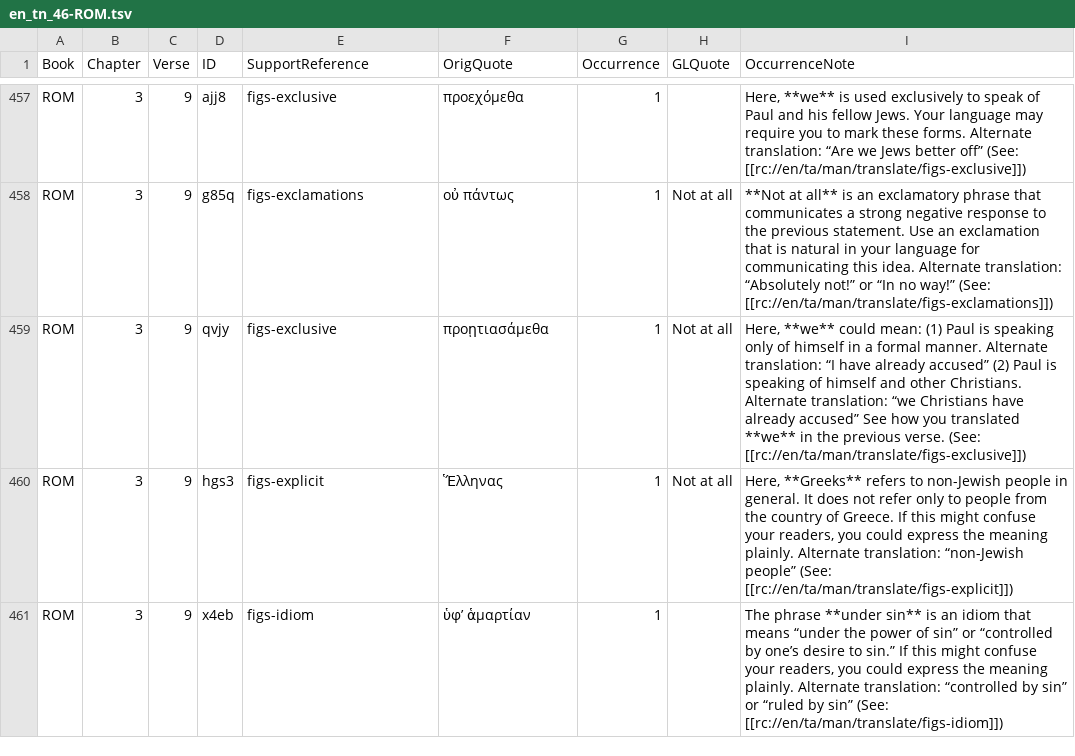
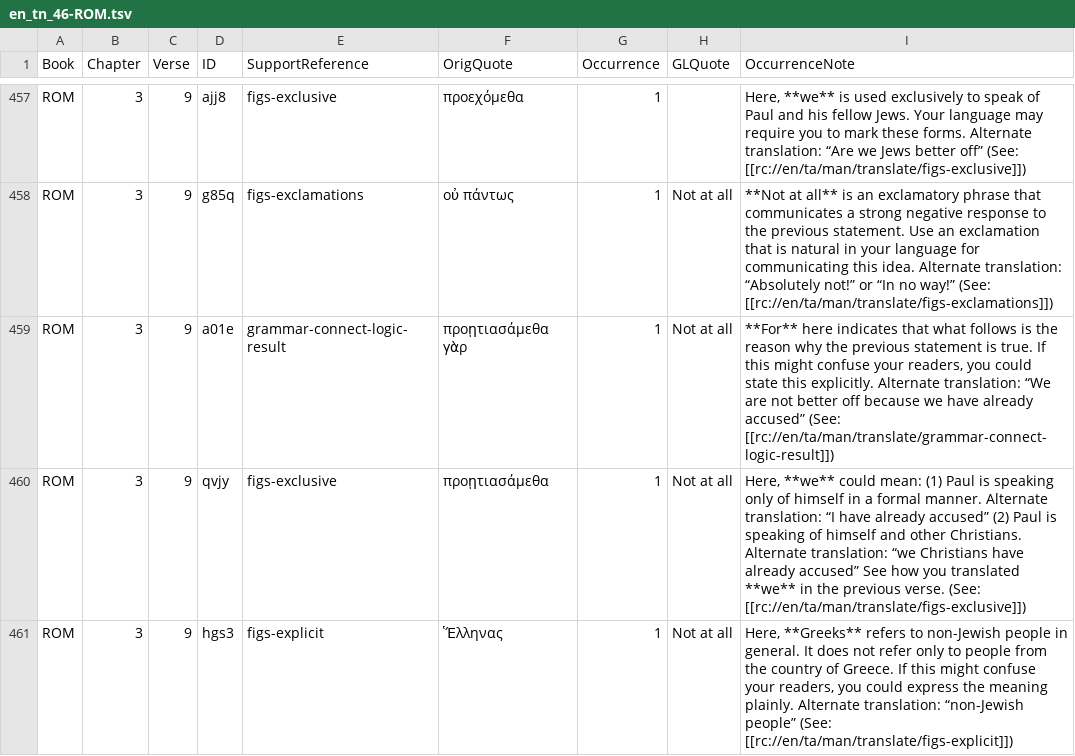
Before and after one commit to richmahn/en_tn, a TSV file: en_tn_46-ROM.tsv, drawn as a sheet; only a part is shown, gaps mark what is left out; the shorter side is filled out with more unchanged rows.

Commit message:
Edit 'en_tn_46-ROM.tsv' using 'tc-create-app'

```diff
--- a/en_tn_46-ROM.tsv
+++ b/en_tn_46-ROM.tsv
@@ -458,2 +458,3 @@ ROM	3	9	ajj8	figs-exclusive	προεχόμεθα	1		Here, **we** is used exclusi
 ROM	3	9	g85q	figs-exclamations	οὐ πάντως	1	Not at all	**Not at all** is an exclamatory phrase that communicates a strong negative response to the previous statement. Use an exclamation that is natural in your language for communicating this idea. Alternate translation: “Absolutely not!” or “In no way!” (See: [[rc://en/ta/man/translate/figs-exclamations]])
+ROM	3	9	a01e	grammar-connect-logic-result	προῃτιασάμεθα γὰρ	1	Not at all	**For** here indicates that what follows is the reason why the previous statement is true. If this might confuse your readers, you could state this explicitly. Alternate translation: “We are not better off because we have already accused” (See: [[rc://en/ta/man/translate/grammar-connect-logic-result]])
 ROM	3	9	qvjy	figs-exclusive	προῃτιασάμεθα 	1	Not at all	Here, **we** could mean: (1) Paul is speaking only of himself in a formal manner. Alternate translation: “I have already accused” (2) Paul is speaking of himself and other Christians. Alternate translation: “we Christians have already accused” See how you translated **we** in the previous verse. (See: [[rc://en/ta/man/translate/figs-exclusive]])
```
